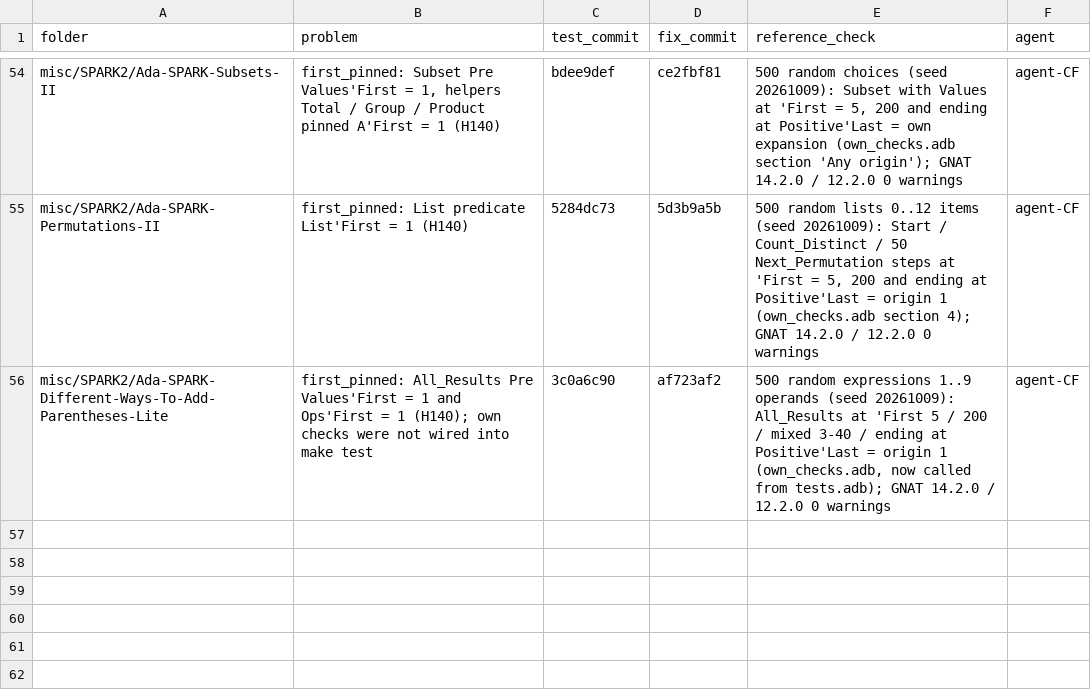
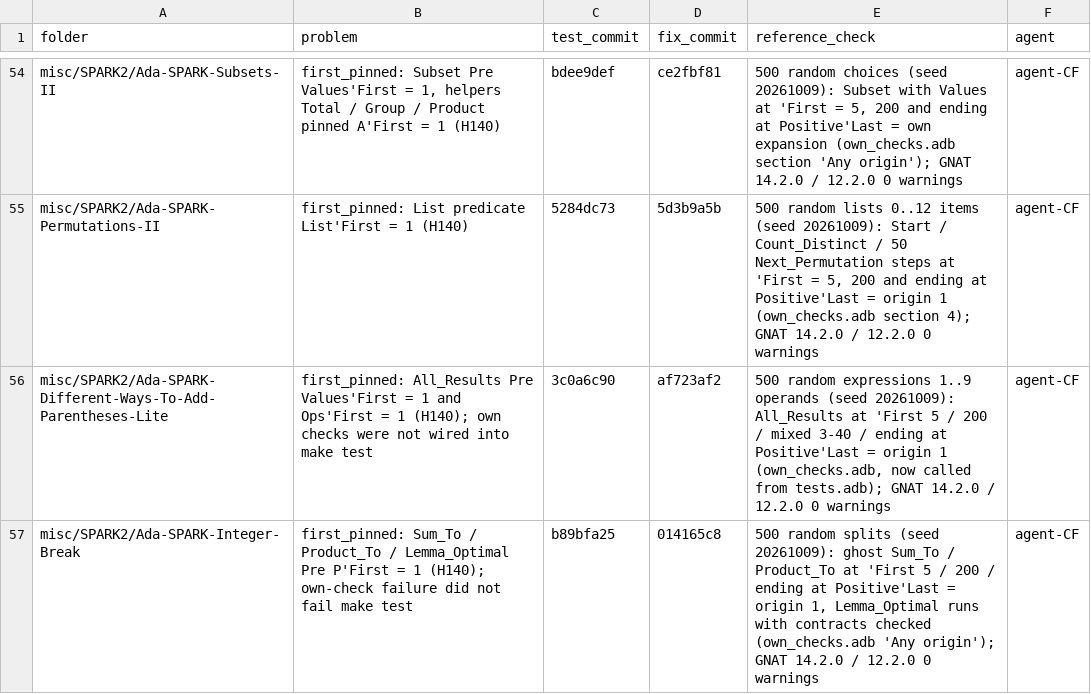
Before and after one commit to RobertBoettcherSF/Ada-Algorithms, a CSV file: tools/vv/codefix.csv, drawn as a sheet; only a part is shown, gaps mark what is left out; the diff names each change by its address in the sheet, - before the commit and + after, or states it on an @@ line.

Commit message:
Integer-Break H140 finding fixed (test b89bfa25, fix 014165c8; GNAT 14.2.0 / 12.2.0 make test 0 warnings); codefix row

```diff
--- a/tools/vv/codefix.csv
+++ b/tools/vv/codefix.csv
+row 57: misc/SPARK2/Ada-SPARK-Integer-Break | first_pinned: Sum_To / Product_To / Lemma_Optimal Pre P'First = 1 (H140); own-check failure did not fail make test | b89bfa25 | 014165c8 | 500 random splits (seed 20261009): ghost Sum_To / Product_To at 'First 5 / 200 / ending at Positive'Last = origin 1, Lemma_Optimal runs with contracts checked (own_checks.adb 'Any origin'); GNAT 14.2.0 / 12.2.0 0 warnings | agent-CF
```
Also changed, not shown: tools/vv/findings.csv.
